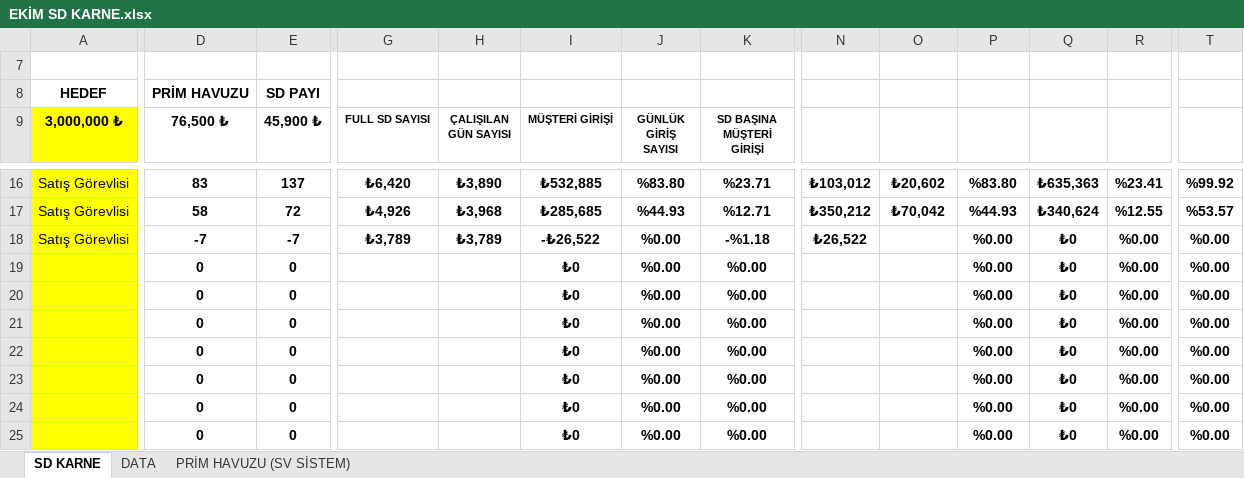
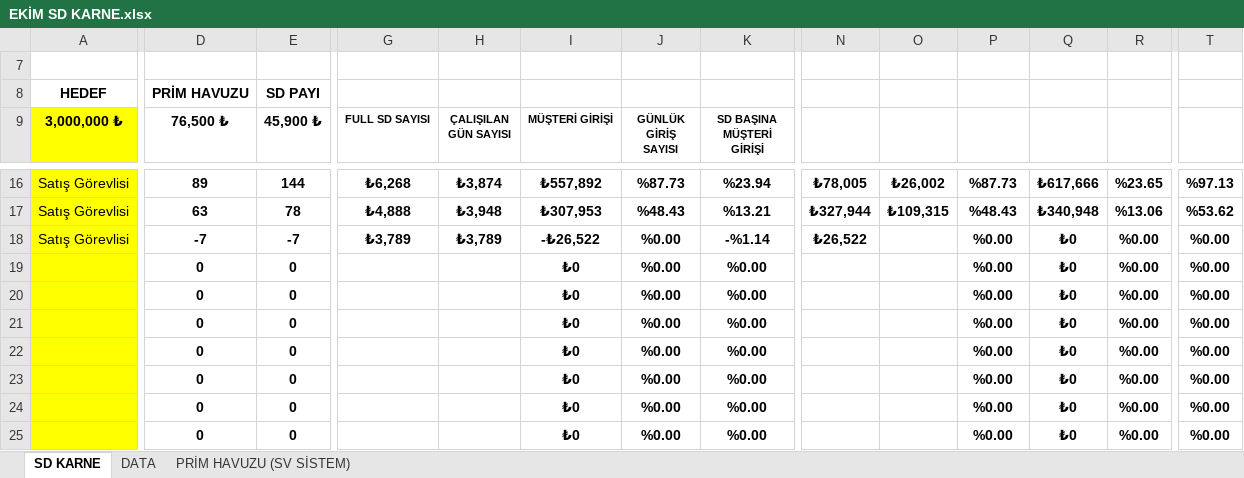
Before and after one commit to dagitmacmustafaberaat-create/puma-smart-assistant, an Excel workbook: EKİM SD KARNE.xlsx, sheet SD KARNE, drawn as a sheet; only a part is shown, gaps mark what is left out; values as stored, in another font and other column widths than the file's, no borders; conditional formats not drawn; the diff covers the shown part only; the diff names each change by its address in the sheet, - before the commit and + after, or states it on an @@ line.

```diff
--- a/EKİM SD KARNE.xlsx (sheet SD KARNE)
+++ b/EKİM SD KARNE.xlsx (sheet SD KARNE)
-D16 (76,500 ₺): 83
+D16 (76,500 ₺): 89
-E16 (45,900 ₺): 137
+E16 (45,900 ₺): 144
-G16 (FULL SD SAYISI): ₺6,420
+G16 (FULL SD SAYISI): ₺6,268
-H16 (ÇALIŞILAN GÜN SAYISI): ₺3,890
+H16 (ÇALIŞILAN GÜN SAYISI): ₺3,874
-I16 (MÜŞTERİ GİRİŞİ): ₺532,885
+I16 (MÜŞTERİ GİRİŞİ): ₺557,892
-J16 (GÜNLÜK GİRİŞ SAYISI): %83.80
+J16 (GÜNLÜK GİRİŞ SAYISI): %87.73
-K16 (SD BAŞINA MÜŞTERİ GİRİŞİ): %23.71
+K16 (SD BAŞINA MÜŞTERİ GİRİŞİ): %23.94
-N16 (PRİM HAVUZU): ₺103,012
+N16 (PRİM HAVUZU): ₺78,005
-O16 (SD PAYI): ₺20,602
+O16 (SD PAYI): ₺26,002
-P16 (MY PAYI): %83.80
+P16 (MY PAYI): %87.73
-Q16: ₺635,363
+Q16: ₺617,666
-R16: %23.41
+R16: %23.65
-T16: %99.92
+T16: %97.13
-D17 (76,500 ₺): 58
+D17 (76,500 ₺): 63
-E17 (45,900 ₺): 72
+E17 (45,900 ₺): 78
-G17 (FULL SD SAYISI): ₺4,926
+G17 (FULL SD SAYISI): ₺4,888
-H17 (ÇALIŞILAN GÜN SAYISI): ₺3,968
+H17 (ÇALIŞILAN GÜN SAYISI): ₺3,948
-I17 (MÜŞTERİ GİRİŞİ): ₺285,685
+I17 (MÜŞTERİ GİRİŞİ): ₺307,953
-J17 (GÜNLÜK GİRİŞ SAYISI): %44.93
+J17 (GÜNLÜK GİRİŞ SAYISI): %48.43
-K17 (SD BAŞINA MÜŞTERİ GİRİŞİ): %12.71
+K17 (SD BAŞINA MÜŞTERİ GİRİŞİ): %13.21
-N17 (PRİM HAVUZU): ₺350,212
+N17 (PRİM HAVUZU): ₺327,944
-O17 (SD PAYI): ₺70,042
+O17 (SD PAYI): ₺109,315
-P17 (MY PAYI): %44.93
+P17 (MY PAYI): %48.43
-Q17: ₺340,624
+Q17: ₺340,948
-R17: %12.55
+R17: %13.06
-T17: %53.57
+T17: %53.62
-K18 (SD BAŞINA MÜŞTERİ GİRİŞİ): -%1.18
+K18 (SD BAŞINA MÜŞTERİ GİRİŞİ): -%1.14
```
Also changed, not shown: 76 edited cells elsewhere in this sheet, sheet DATA, hidden cells.
